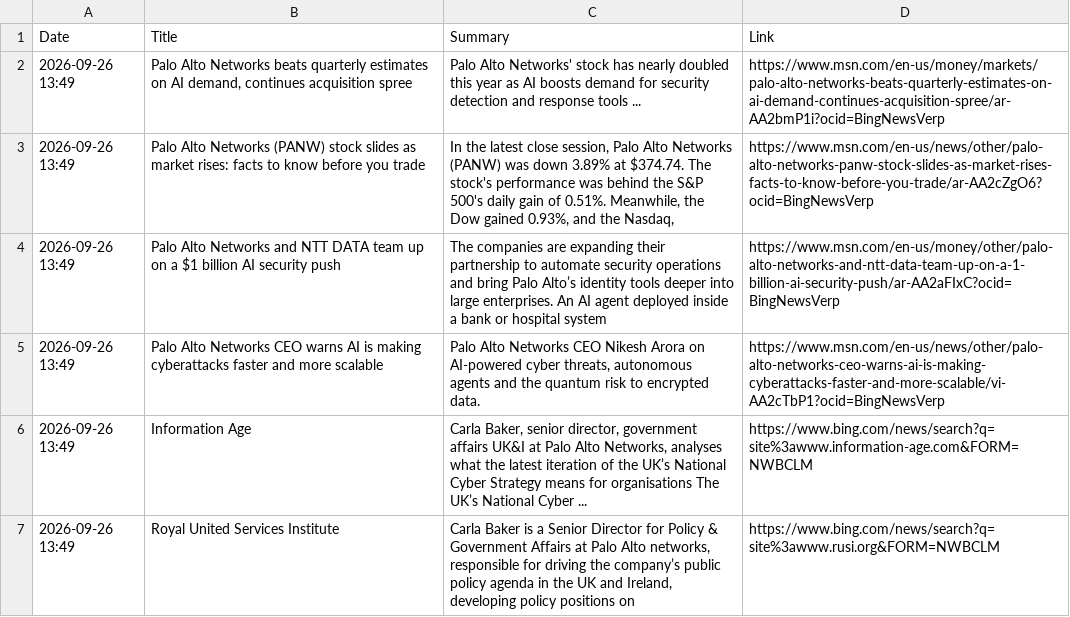
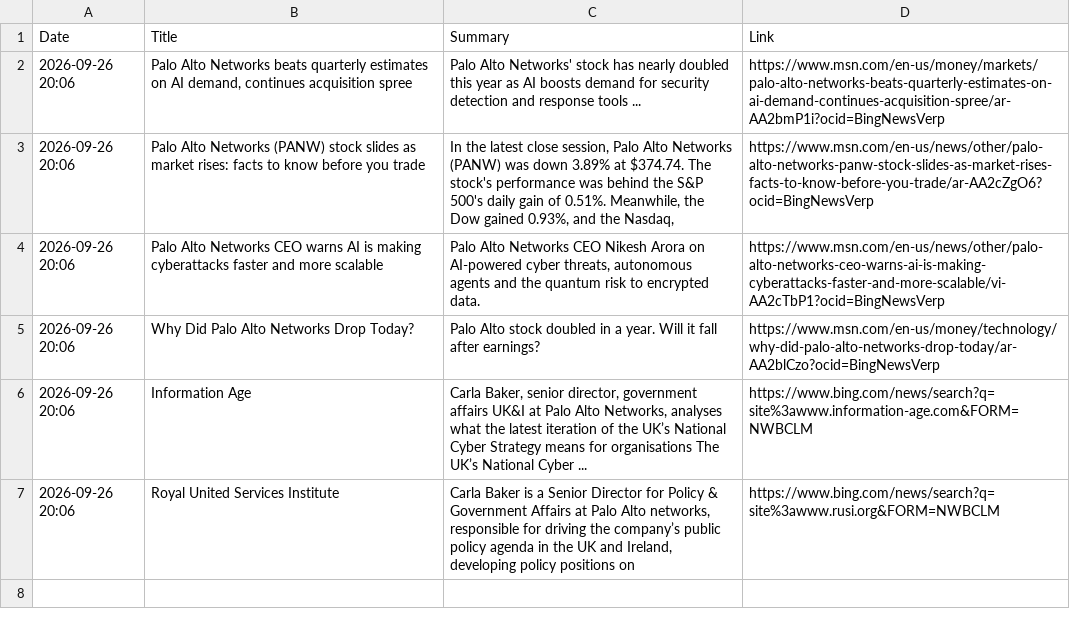
Before and after one commit to ashnaHPR/HPRxPANW-UK-tracker, a CSV file: summaries/weekly/summary.csv, drawn as a sheet.

```diff
--- a/summaries/weekly/summary.csv
+++ b/summaries/weekly/summary.csv
@@ -1,7 +1,7 @@
 Date,Title,Summary,Link
-2026-09-26 13:49,"Palo Alto Networks beats quarterly estimates on AI demand, continues acquisition spree",Palo Alto Networks' stock has nearly doubled this year as AI boosts demand for security detection and response tools ...,https://www.msn.com/en-us/money/markets/palo-alto-networks-beats-quarterly-estimates-on-ai-demand-continues-acquisition-spree/ar-AA2bmP1i?ocid=BingNewsVerp
-2026-09-26 13:49,Palo Alto Networks (PANW) stock slides as market rises: facts to know before you trade,"In the latest close session, Palo Alto Networks (PANW) was down 3.89% at $374.74. The stock's performance was behind the S&P 500's daily gain of 0.51%. Meanwhile, the Dow gained 0.93%, and the Nasdaq,",https://www.msn.com/en-us/news/other/palo-alto-networks-panw-stock-slides-as-market-rises-facts-to-know-before-you-trade/ar-AA2cZgO6?ocid=BingNewsVerp
-2026-09-26 13:49,Palo Alto Networks and NTT DATA team up on a $1 billion AI security push,The companies are expanding their partnership to automate security operations and bring Palo Alto’s identity tools deeper into large enterprises. An AI agent deployed inside a bank or hospital system,https://www.msn.com/en-us/money/other/palo-alto-networks-and-ntt-data-team-up-on-a-1-billion-ai-security-push/ar-AA2aFIxC?ocid=BingNewsVerp
-2026-09-26 13:49,Palo Alto Networks CEO warns AI is making cyberattacks faster and more scalable,"Palo Alto Networks CEO Nikesh Arora on AI-powered cyber threats, autonomous agents and the quantum risk to encrypted data.",https://www.msn.com/en-us/news/other/palo-alto-networks-ceo-warns-ai-is-making-cyberattacks-faster-and-more-scalable/vi-AA2cTbP1?ocid=BingNewsVerp
-2026-09-26 13:49,Information Age,"Carla Baker, senior director, government affairs UK&I at Palo Alto Networks, analyses what the latest iteration of the UK’s National Cyber Strategy means for organisations The UK’s National Cyber ...",https://www.bing.com/news/search?q=site%3awww.information-age.com&FORM=NWBCLM
-2026-09-26 13:49,Royal United Services Institute,"Carla Baker is a Senior Director for Policy & Government Affairs at Palo Alto networks, responsible for driving the company’s public policy agenda in the UK and Ireland, developing policy positions on",https://www.bing.com/news/search?q=site%3awww.rusi.org&FORM=NWBCLM
+2026-09-26 20:06,"Palo Alto Networks beats quarterly estimates on AI demand, continues acquisition spree",Palo Alto Networks' stock has nearly doubled this year as AI boosts demand for security detection and response tools ...,https://www.msn.com/en-us/money/markets/palo-alto-networks-beats-quarterly-estimates-on-ai-demand-continues-acquisition-spree/ar-AA2bmP1i?ocid=BingNewsVerp
+2026-09-26 20:06,Palo Alto Networks (PANW) stock slides as market rises: facts to know before you trade,"In the latest close session, Palo Alto Networks (PANW) was down 3.89% at $374.74. The stock's performance was behind the S&P 500's daily gain of 0.51%. Meanwhile, the Dow gained 0.93%, and the Nasdaq,",https://www.msn.com/en-us/news/other/palo-alto-networks-panw-stock-slides-as-market-rises-facts-to-know-before-you-trade/ar-AA2cZgO6?ocid=BingNewsVerp
+2026-09-26 20:06,Palo Alto Networks CEO warns AI is making cyberattacks faster and more scalable,"Palo Alto Networks CEO Nikesh Arora on AI-powered cyber threats, autonomous agents and the quantum risk to encrypted data.",https://www.msn.com/en-us/news/other/palo-alto-networks-ceo-warns-ai-is-making-cyberattacks-faster-and-more-scalable/vi-AA2cTbP1?ocid=BingNewsVerp
+2026-09-26 20:06,Why Did Palo Alto Networks Drop Today?,Palo Alto stock doubled in a year. Will it fall after earnings?,https://www.msn.com/en-us/money/technology/why-did-palo-alto-networks-drop-today/ar-AA2blCzo?ocid=BingNewsVerp
+2026-09-26 20:06,Information Age,"Carla Baker, senior director, government affairs UK&I at Palo Alto Networks, analyses what the latest iteration of the UK’s National Cyber Strategy means for organisations The UK’s National Cyber ...",https://www.bing.com/news/search?q=site%3awww.information-age.com&FORM=NWBCLM
+2026-09-26 20:06,Royal United Services Institute,"Carla Baker is a Senior Director for Policy & Government Affairs at Palo Alto networks, responsible for driving the company’s public policy agenda in the UK and Ireland, developing policy positions on",https://www.bing.com/news/search?q=site%3awww.rusi.org&FORM=NWBCLM
```
Also changed, not shown: 1 other file.
